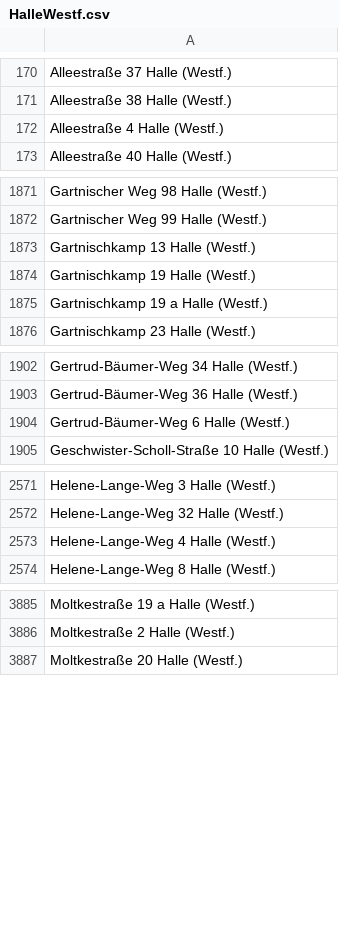
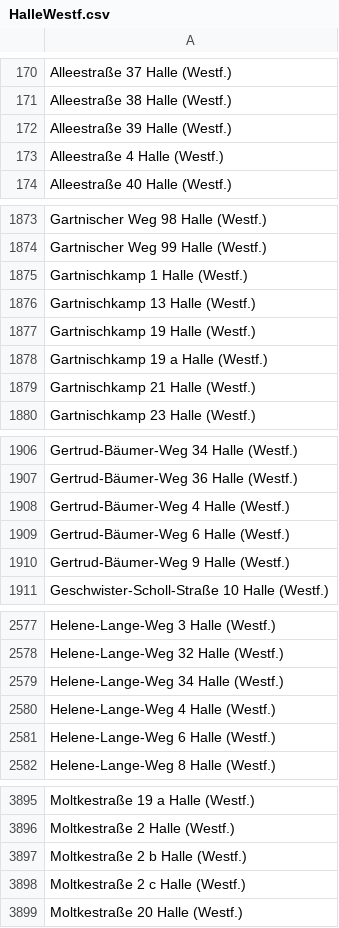
Before and after one commit to flohoff/kreisgt-addressentwicklung, a CSV file: HalleWestf.csv, drawn as a sheet; only a part is shown, gaps mark what is left out; the diff covers the shown part only; the diff names each change by its address in the sheet, - before the commit and + after, or states it on an @@ line.

```diff
--- a/HalleWestf.csv
+++ b/HalleWestf.csv
+row 172: Alleestraße 39 Halle (Westf.)
+row 1875: Gartnischkamp 1 Halle (Westf.)
+row 1879: Gartnischkamp 21 Halle (Westf.)
+row 1908: Gertrud-Bäumer-Weg 4 Halle (Westf.)
+row 1910: Gertrud-Bäumer-Weg 9 Halle (Westf.)
+row 2579: Helene-Lange-Weg 34 Halle (Westf.)
+row 2581: Helene-Lange-Weg 6 Halle (Westf.)
+row 3897: Moltkestraße 2 b Halle (Westf.)
+row 3898: Moltkestraße 2 c Halle (Westf.)
```
Also changed, not shown: 6 added rows and 1 removed row elsewhere in this file, Guetersloh.csv, Harsewinkel.csv, 6 other files.
